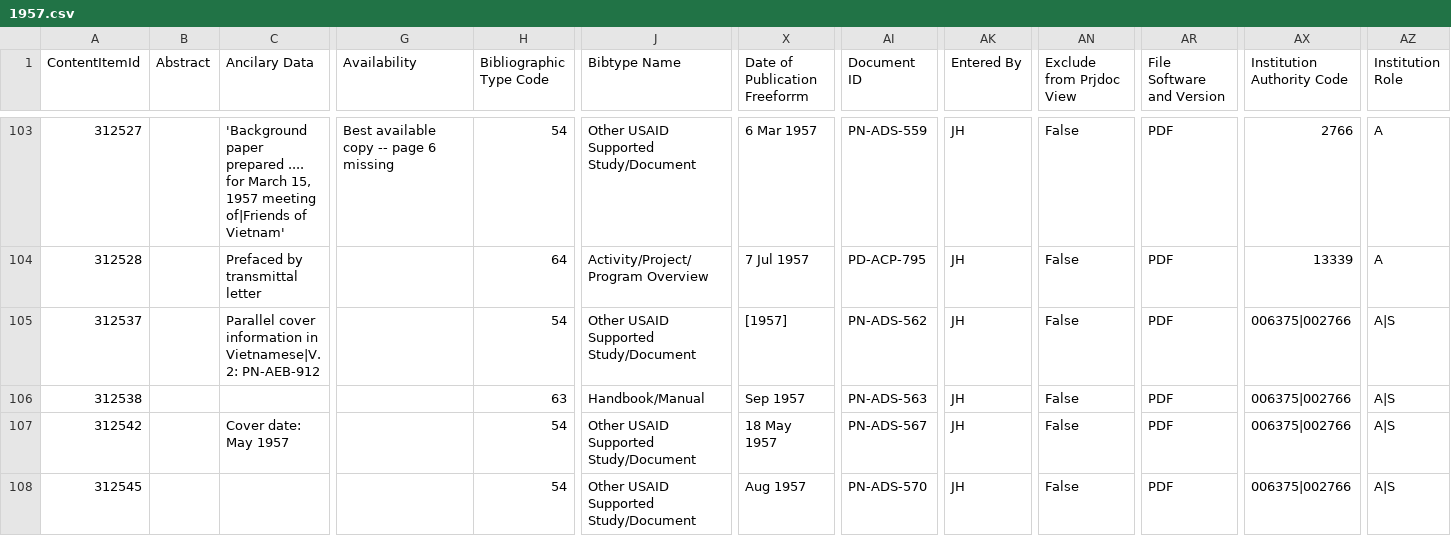
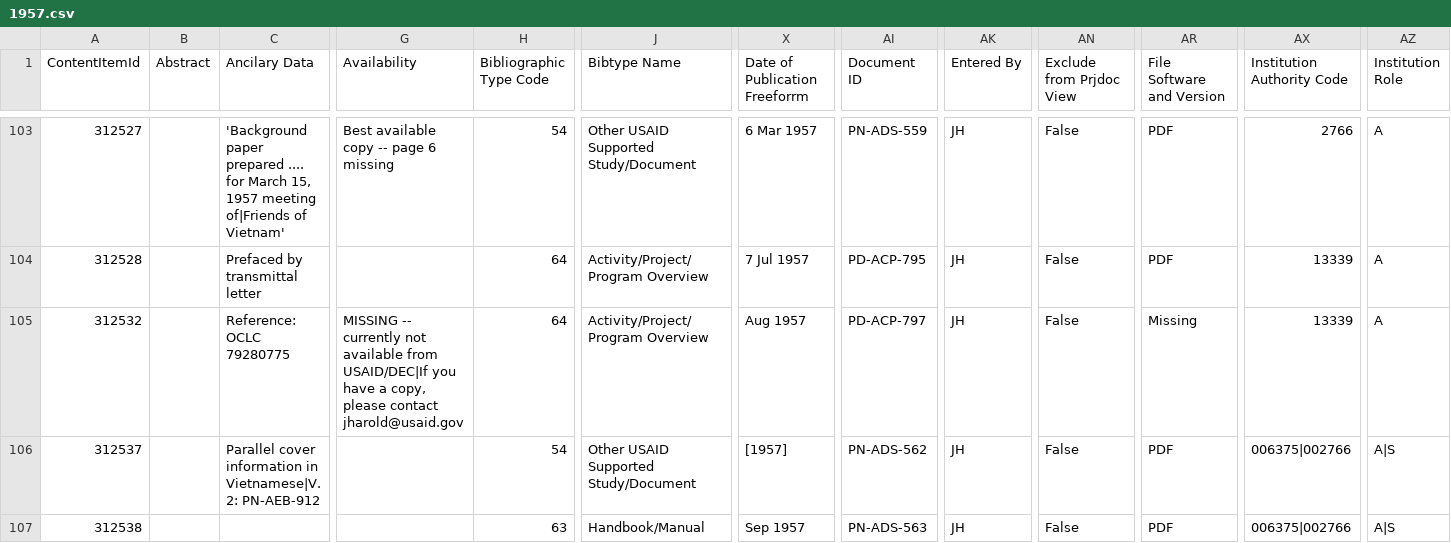
Before and after one commit to dbarlett/USAID-DEC, a CSV file: metadata/1957.csv, drawn as a sheet; only a part is shown, gaps mark what is left out; the shorter side is filled out with more unchanged rows; rows hold the shown columns only; the diff names each change by its address in the sheet, - before the commit and + after, or states it on an @@ line.

Commit message:
Fix 1957 metadata

```diff
--- a/metadata/1957.csv
+++ b/metadata/1957.csv
+row 105: 312532 |  | Reference: OCLC 79280775 | MISSING -- currently not available from USAID/DEC|If you have a copy, please contact jharold@usaid.gov | 64 | Activity/Project/Program Overview | Aug 1957 | PD-ACP-797 | JH | False | Missing | 13339 | A
```
